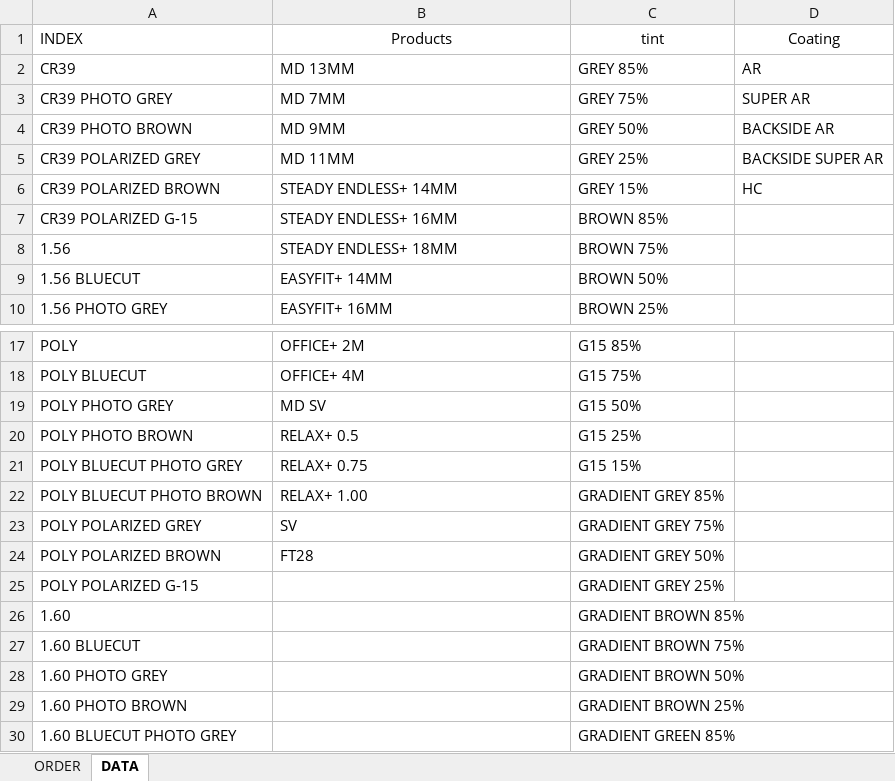
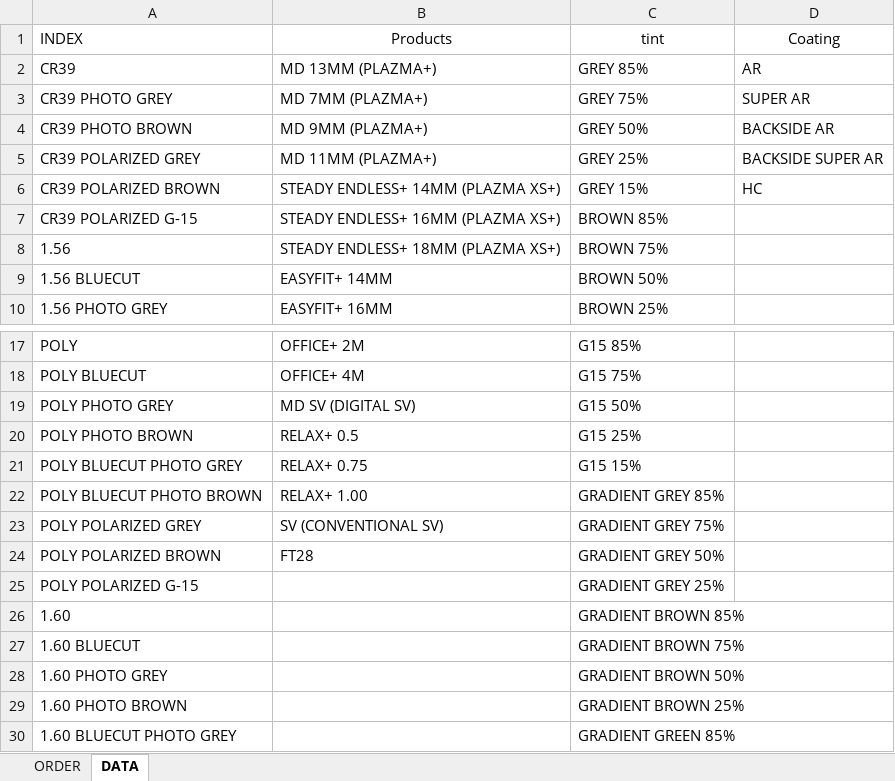
Before and after one commit to abbaopticalusa/RX_ORDER, an Excel workbook: rx_test.xlsm, sheet DATA, drawn as a sheet; only a part is shown, gaps mark what is left out; values as stored, in another font and other column widths than the file's, no borders; the diff names each change by its address in the sheet, - before the commit and + after, or states it on an @@ line.

```diff
--- a/rx_test.xlsm (sheet DATA)
+++ b/rx_test.xlsm (sheet DATA)
-B2 (Products): MD 13MM
+B2 (Products): MD 13MM (PLAZMA+)
-B3 (Products): MD 7MM
+B3 (Products): MD 7MM (PLAZMA+)
-B4 (Products): MD 9MM
+B4 (Products): MD 9MM (PLAZMA+)
-B5 (Products): MD 11MM
+B5 (Products): MD 11MM (PLAZMA+)
-B6 (Products): STEADY ENDLESS+ 14MM
+B6 (Products): STEADY ENDLESS+ 14MM (PLAZMA XS+)
-B7 (Products): STEADY ENDLESS+ 16MM
+B7 (Products): STEADY ENDLESS+ 16MM (PLAZMA XS+)
-B8 (Products): STEADY ENDLESS+ 18MM
+B8 (Products): STEADY ENDLESS+ 18MM (PLAZMA XS+)
-B19 (Products): MD SV
+B19 (Products): MD SV (DIGITAL SV)
-B23 (Products): SV
+B23 (Products): SV (CONVENTIONAL SV)
```
Also changed, not shown: 2 other files.
